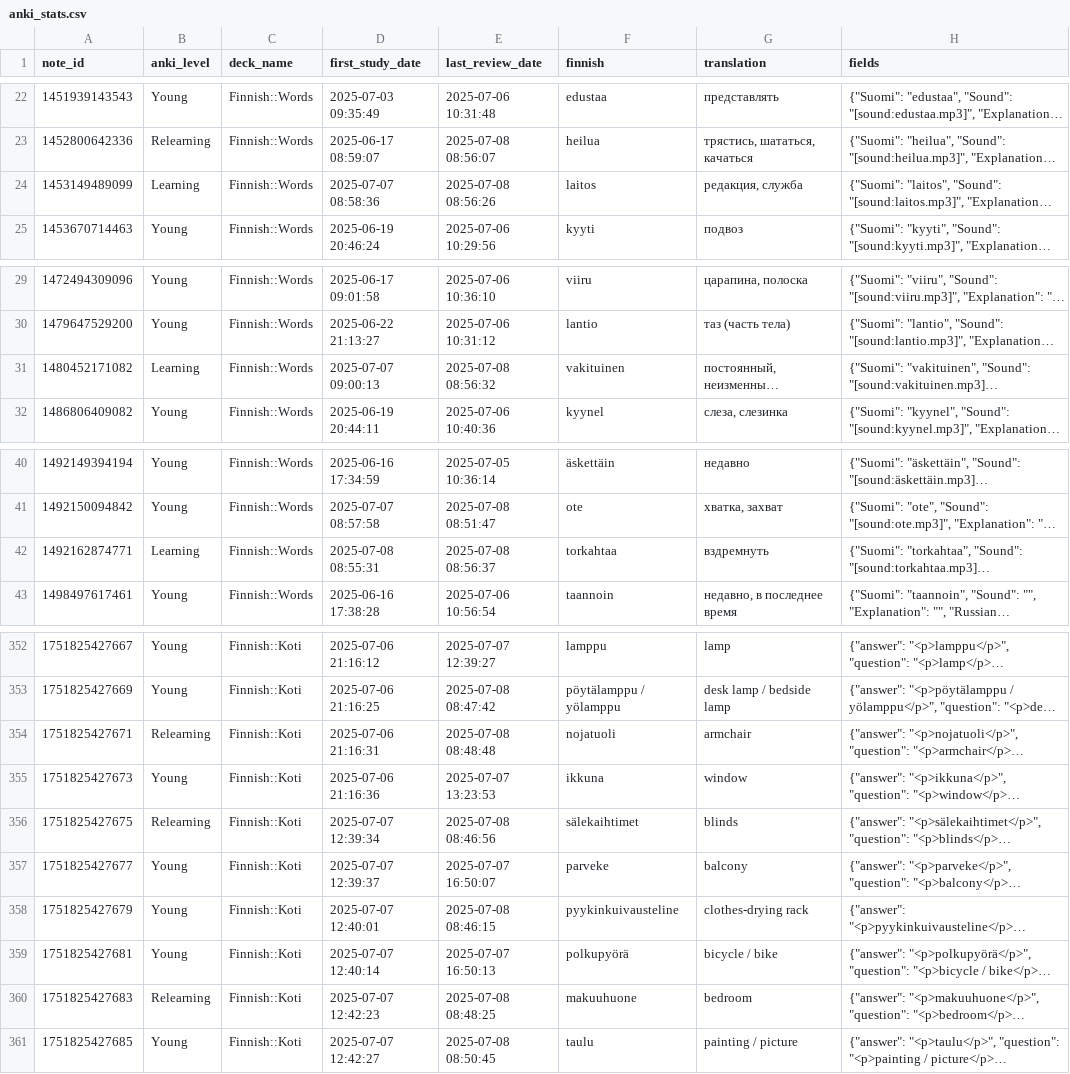
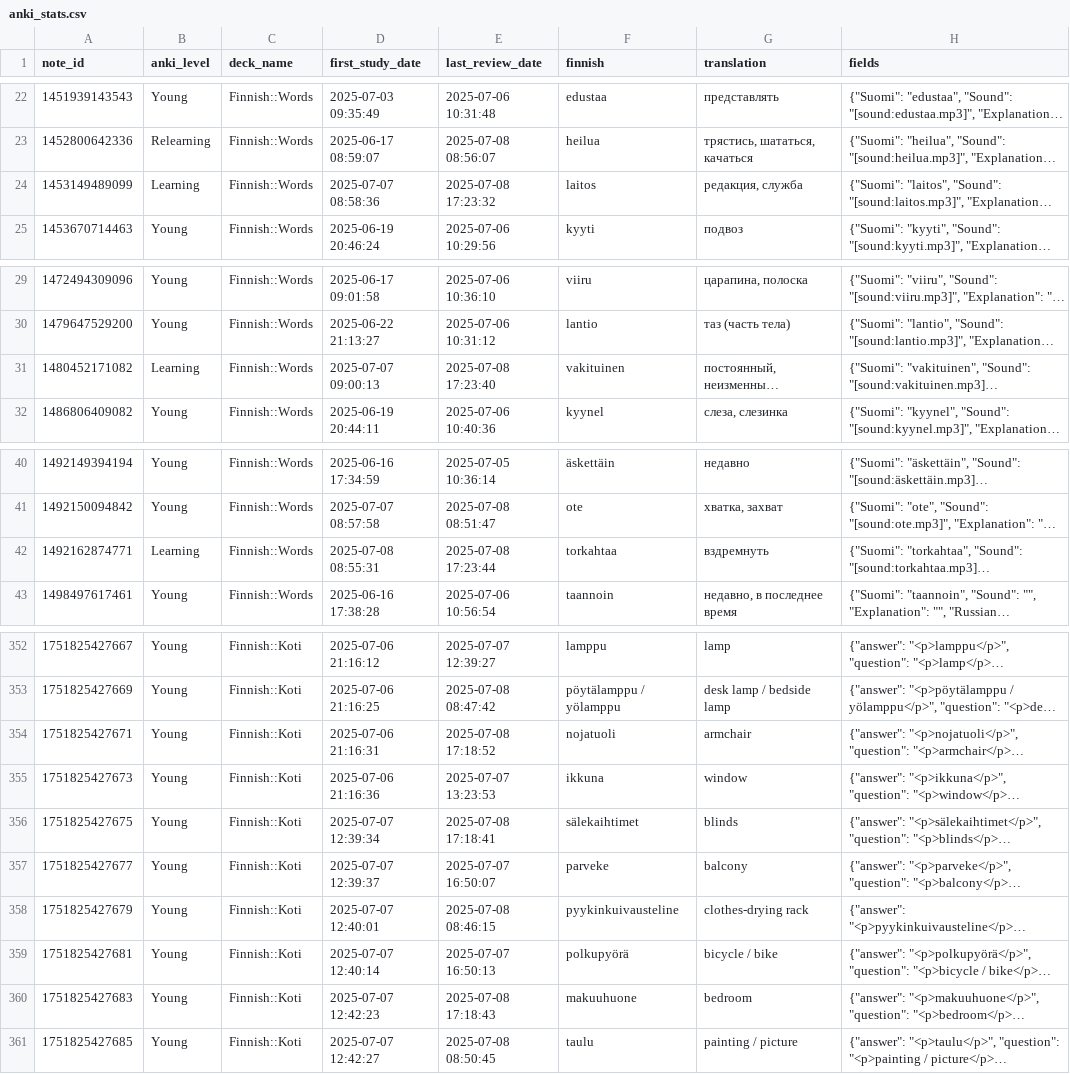
Before and after one commit to leonid-vasilev-ocl/anki-statis, a CSV file: public/anki_stats.csv, drawn as a sheet; only a part is shown, gaps mark what is left out; long unchanged cells end in …; the diff covers the shown part only; the diff names each change by its address in the sheet, - before the commit and + after, or states it on an @@ line.

```diff
--- a/public/anki_stats.csv
+++ b/public/anki_stats.csv
-E24 (last_review_date): 2025-07-08 08:56:26
+E24 (last_review_date): 2025-07-08 17:23:32
-E31 (last_review_date): 2025-07-08 08:56:32
+E31 (last_review_date): 2025-07-08 17:23:40
-E42 (last_review_date): 2025-07-08 08:56:37
+E42 (last_review_date): 2025-07-08 17:23:44
-B354 (anki_level): Relearning
+B354 (anki_level): Young
-E354 (last_review_date): 2025-07-08 08:48:48
+E354 (last_review_date): 2025-07-08 17:18:52
-B356 (anki_level): Relearning
+B356 (anki_level): Young
-E356 (last_review_date): 2025-07-08 08:46:56
+E356 (last_review_date): 2025-07-08 17:18:41
-B360 (anki_level): Relearning
+B360 (anki_level): Young
-E360 (last_review_date): 2025-07-08 08:48:25
+E360 (last_review_date): 2025-07-08 17:18:43
```
Also changed, not shown: 38 edited cells elsewhere in this file, 1 other file.
